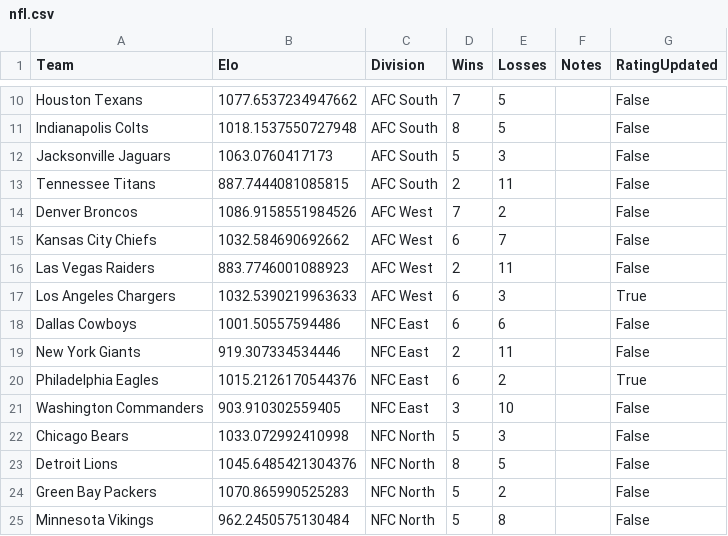
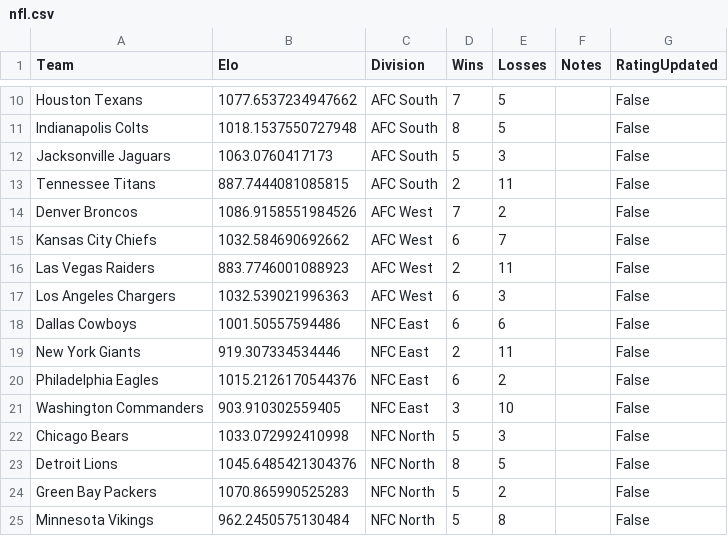
Before and after one commit to AEIRatings/aeiratings.github.io, a CSV file: data/nfl.csv, drawn as a sheet; only a part is shown, gaps mark what is left out.

```diff
--- a/data/nfl.csv
+++ b/data/nfl.csv
@@ -16,6 +16,6 @@ Kansas City Chiefs,1032.584690692662,AFC West,6,7,,False
 Las Vegas Raiders,883.7746001088923,AFC West,2,11,,False
-Los Angeles Chargers,1032.5390219963633,AFC West,6,3,,True
+Los Angeles Chargers,1032.539021996363,AFC West,6,3,,False
 Dallas Cowboys,1001.50557594486,NFC East,6,6,,False
 New York Giants,919.307334534446,NFC East,2,11,,False
-Philadelphia Eagles,1015.2126170544376,NFC East,6,2,,True
+Philadelphia Eagles,1015.2126170544376,NFC East,6,2,,False
 Washington Commanders,903.910302559405,NFC East,3,10,,False
```
